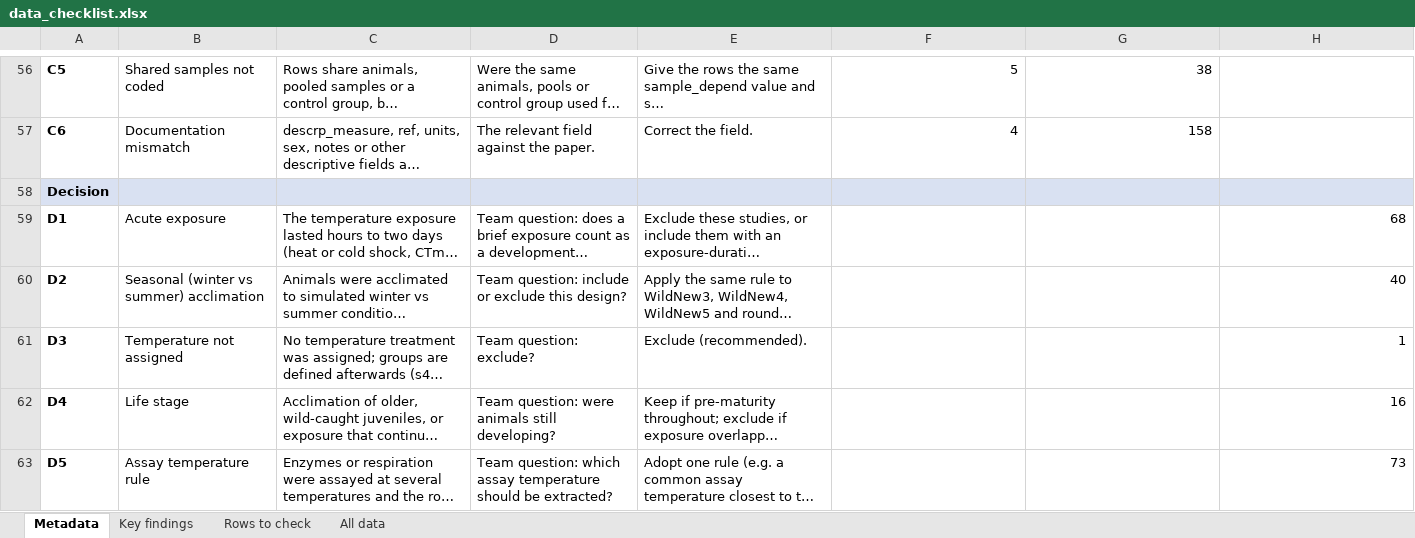
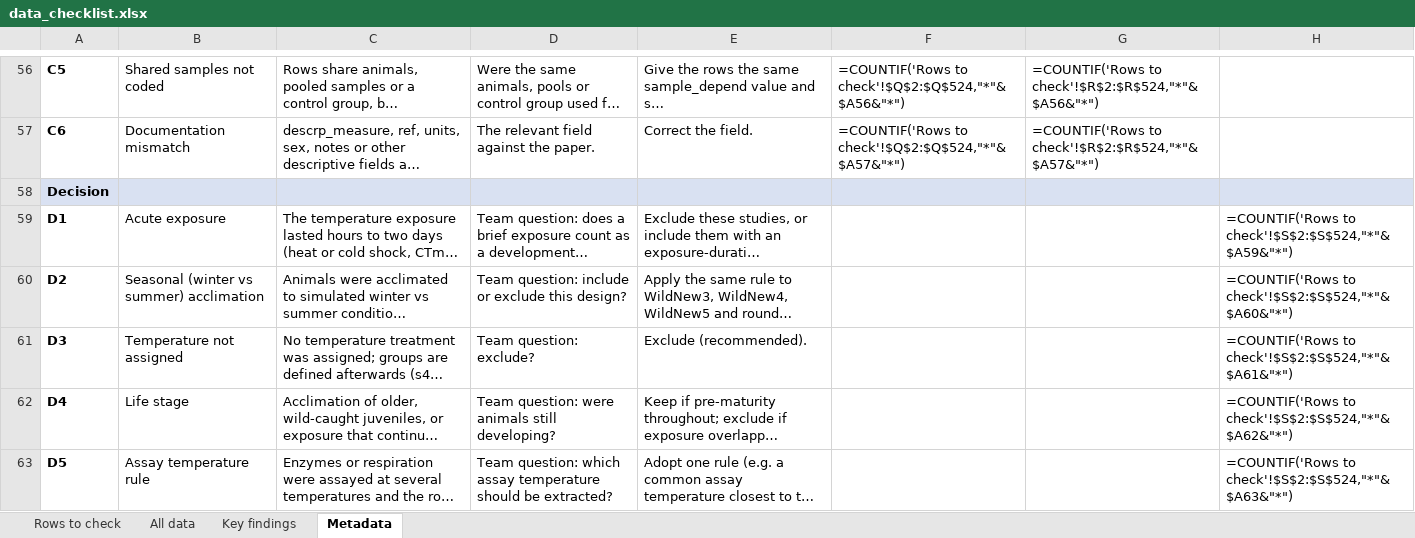
Before and after one commit to daniel1noble/mito_meta_temp, an Excel workbook: output/checks/data_checklist.xlsx, sheet Metadata, drawn as a sheet; only a part is shown, gaps mark what is left out; long unchanged cells end in …; values as stored, in another font and other column widths than the file's, no borders; formulas without a stored value are shown as written; the diff covers the shown part only; the diff names each change by its address in the sheet, - before the commit and + after, or states it on an @@ line.

Commit message:
Data checks needimg to be done

```diff
--- a/output/checks/data_checklist.xlsx (sheet Metadata)
+++ b/output/checks/data_checklist.xlsx (sheet Metadata)
@@ sheet tab order changed: Rows to check | All data | Key findings | Metadata @@
-F56: 5
+F56: =COUNTIF('Rows to check'!$Q$2:$Q$524,"*"&$A56&"*")
-G56: 38
+G56: =COUNTIF('Rows to check'!$R$2:$R$524,"*"&$A56&"*")
-F57: 4
+F57: =COUNTIF('Rows to check'!$Q$2:$Q$524,"*"&$A57&"*")
-G57: 158
+G57: =COUNTIF('Rows to check'!$R$2:$R$524,"*"&$A57&"*")
-H59: 68
+H59: =COUNTIF('Rows to check'!$S$2:$S$524,"*"&$A59&"*")
-H60: 40
+H60: =COUNTIF('Rows to check'!$S$2:$S$524,"*"&$A60&"*")
-H61: 1
+H61: =COUNTIF('Rows to check'!$S$2:$S$524,"*"&$A61&"*")
-H62: 16
+H62: =COUNTIF('Rows to check'!$S$2:$S$524,"*"&$A62&"*")
-H63: 73
+H63: =COUNTIF('Rows to check'!$S$2:$S$524,"*"&$A63&"*")
```
Also changed, not shown: 45 edited cells elsewhere in this sheet, sheet All data, sheet Key findings.
